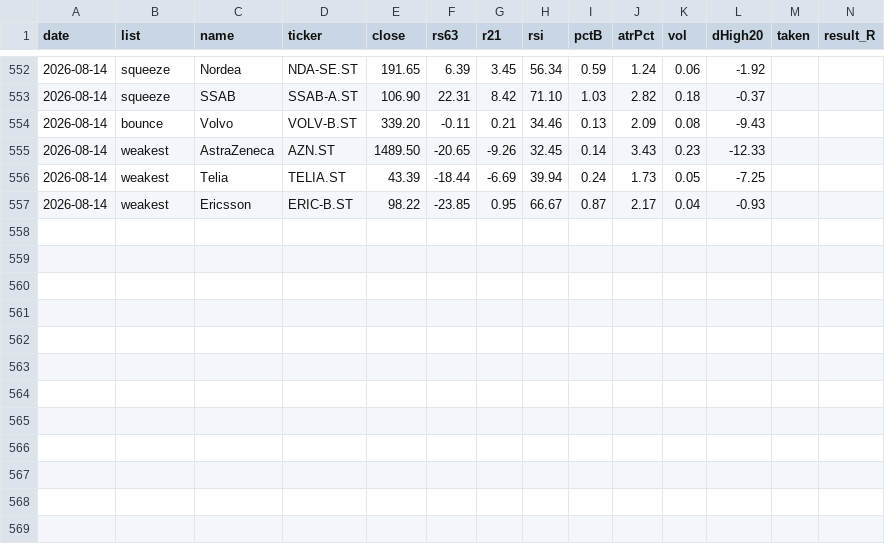
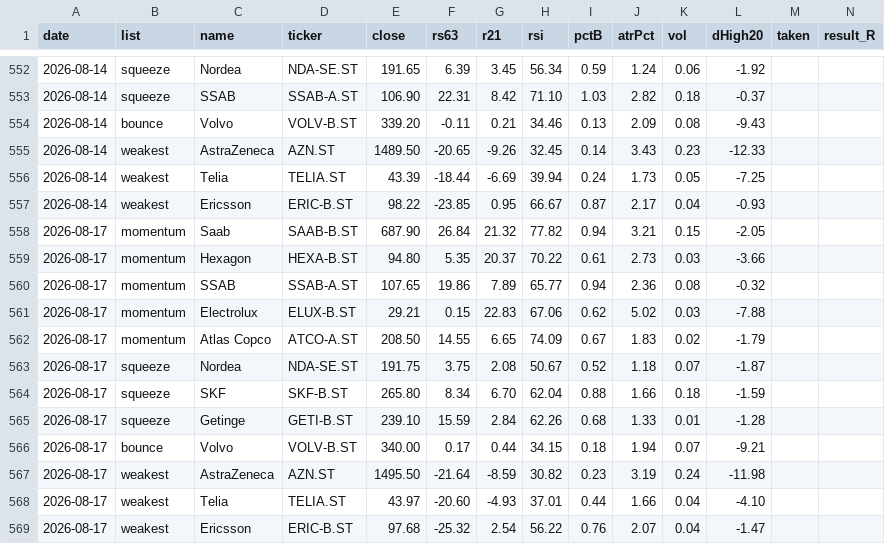
Before and after one commit to alexgianni777-tech/omxs30, a CSV file: candidates-log.csv, drawn as a sheet; only a part is shown, gaps mark what is left out; rows hold the shown columns only; the diff names each change by its address in the sheet, - before the commit and + after, or states it on an @@ line.

```diff
--- a/candidates-log.csv
+++ b/candidates-log.csv
+row 558: 2026-08-17 | momentum | Saab | SAAB-B.ST | 687.90 | 26.84 | 21.32 | 77.82 | 0.94 | 3.21 | 0.15 | -2.05
+row 559: 2026-08-17 | momentum | Hexagon | HEXA-B.ST | 94.80 | 5.35 | 20.37 | 70.22 | 0.61 | 2.73 | 0.03 | -3.66
+row 560: 2026-08-17 | momentum | SSAB | SSAB-A.ST | 107.65 | 19.86 | 7.89 | 65.77 | 0.94 | 2.36 | 0.08 | -0.32
+row 561: 2026-08-17 | momentum | Electrolux | ELUX-B.ST | 29.21 | 0.15 | 22.83 | 67.06 | 0.62 | 5.02 | 0.03 | -7.88
+row 562: 2026-08-17 | momentum | Atlas Copco | ATCO-A.ST | 208.50 | 14.55 | 6.65 | 74.09 | 0.67 | 1.83 | 0.02 | -1.79
+row 563: 2026-08-17 | squeeze | Nordea | NDA-SE.ST | 191.75 | 3.75 | 2.08 | 50.67 | 0.52 | 1.18 | 0.07 | -1.87
+row 564: 2026-08-17 | squeeze | SKF | SKF-B.ST | 265.80 | 8.34 | 6.70 | 62.04 | 0.88 | 1.66 | 0.18 | -1.59
+row 565: 2026-08-17 | squeeze | Getinge | GETI-B.ST | 239.10 | 15.59 | 2.84 | 62.26 | 0.68 | 1.33 | 0.01 | -1.28
+row 566: 2026-08-17 | bounce | Volvo | VOLV-B.ST | 340.00 | 0.17 | 0.44 | 34.15 | 0.18 | 1.94 | 0.07 | -9.21
+row 567: 2026-08-17 | weakest | AstraZeneca | AZN.ST | 1495.50 | -21.64 | -8.59 | 30.82 | 0.23 | 3.19 | 0.24 | -11.98
+row 568: 2026-08-17 | weakest | Telia | TELIA.ST | 43.97 | -20.60 | -4.93 | 37.01 | 0.44 | 1.66 | 0.04 | -4.10
+row 569: 2026-08-17 | weakest | Ericsson | ERIC-B.ST | 97.68 | -25.32 | 2.54 | 56.22 | 0.76 | 2.07 | 0.04 | -1.47
```
